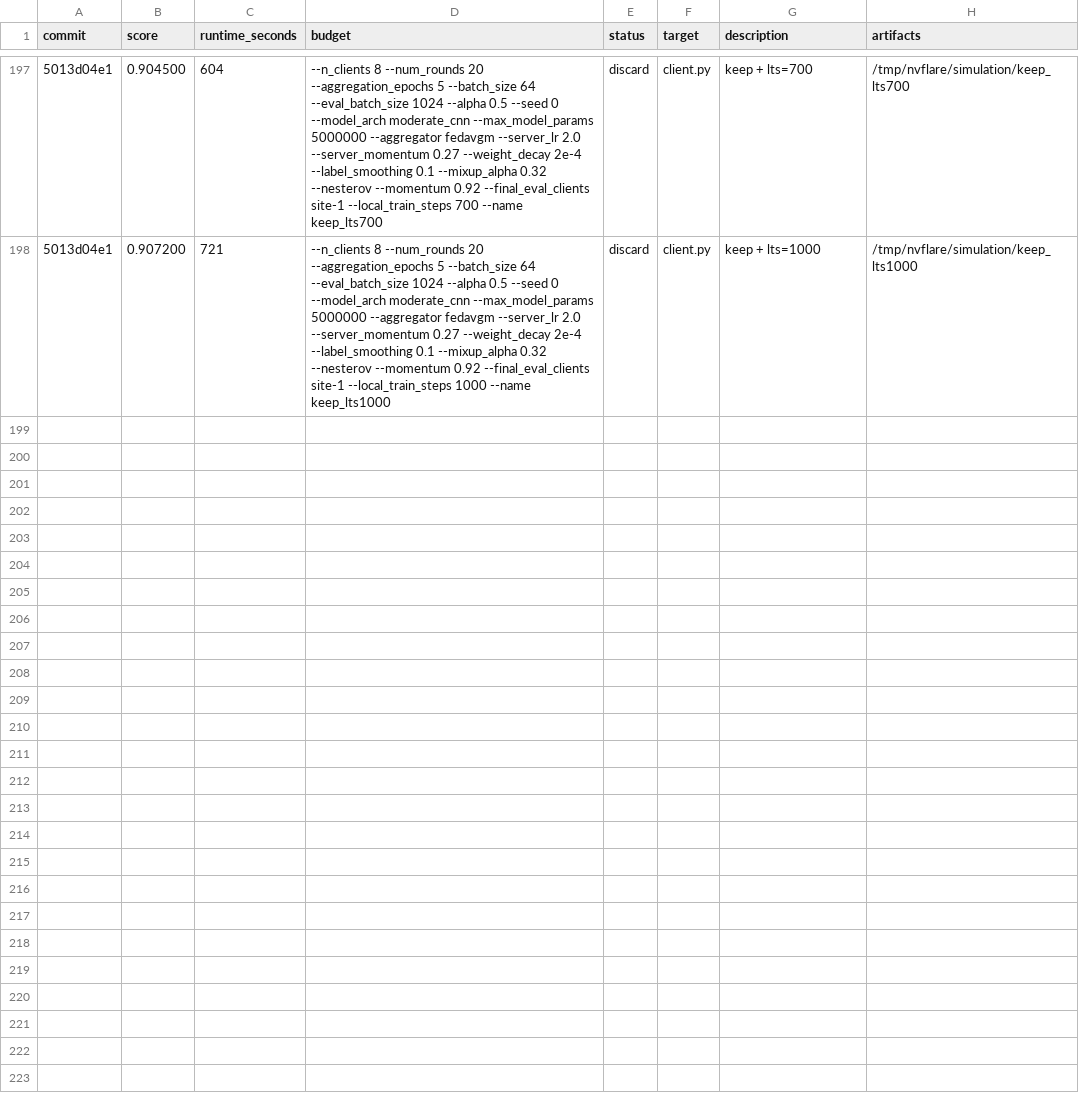
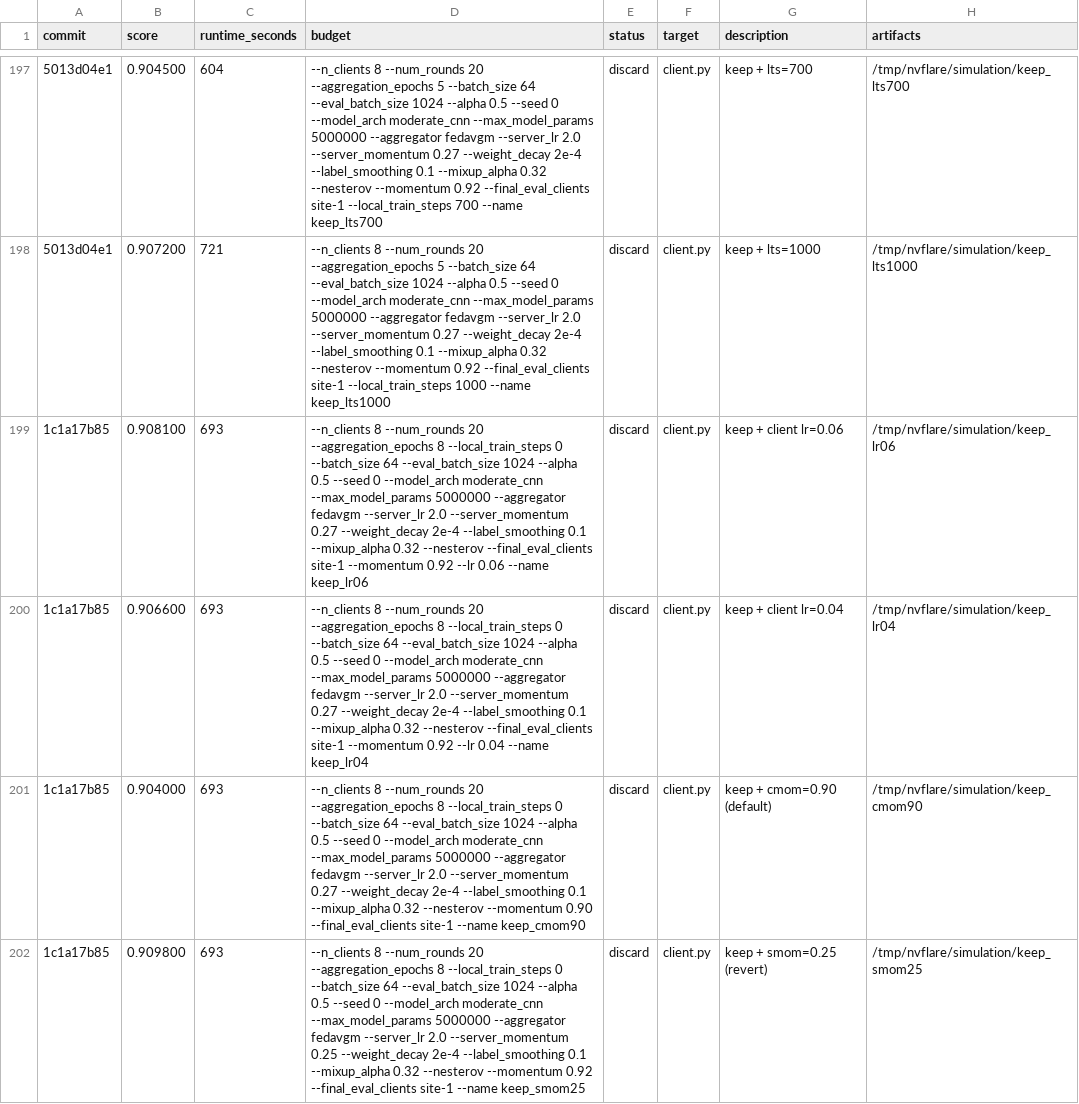
Before and after one commit to holgerroth/NVFlare, a TSV file: research/auto-fl-research/results.tsv, drawn as a sheet; only a part is shown, gaps mark what is left out; the diff names each change by its address in the sheet, - before the commit and + after, or states it on an @@ line.

```diff
--- a/research/auto-fl-research/results.tsv
+++ b/research/auto-fl-research/results.tsv
+row 199: 1c1a17b85 | 0.908100 | 693 | --n_clients 8 --num_rounds 20 --aggregation_epochs 8 --local_train_steps 0 --batch_size 64 --eval_batch_size 1024 --alpha 0.5 --seed 0 --model_arch moderate_cnn --max_model_params 5000000 --aggregator fedavgm --server_lr 2.0 --server_momentum 0.27 --weight_decay 2e-4 --label_smoothing 0.1 --mixup_alpha 0.32 --nesterov --final_eval_clients site-1 --momentum 0.92 --lr 0.06 --name keep_lr06 | discard | client.py | keep + client lr=0.06 | /tmp/nvflare/simulation/keep_lr06
+row 200: 1c1a17b85 | 0.906600 | 693 | --n_clients 8 --num_rounds 20 --aggregation_epochs 8 --local_train_steps 0 --batch_size 64 --eval_batch_size 1024 --alpha 0.5 --seed 0 --model_arch moderate_cnn --max_model_params 5000000 --aggregator fedavgm --server_lr 2.0 --server_momentum 0.27 --weight_decay 2e-4 --label_smoothing 0.1 --mixup_alpha 0.32 --nesterov --final_eval_clients site-1 --momentum 0.92 --lr 0.04 --name keep_lr04 | discard | client.py | keep + client lr=0.04 | /tmp/nvflare/simulation/keep_lr04
+row 201: 1c1a17b85 | 0.904000 | 693 | --n_clients 8 --num_rounds 20 --aggregation_epochs 8 --local_train_steps 0 --batch_size 64 --eval_batch_size 1024 --alpha 0.5 --seed 0 --model_arch moderate_cnn --max_model_params 5000000 --aggregator fedavgm --server_lr 2.0 --server_momentum 0.27 --weight_decay 2e-4 --label_smoothing 0.1 --mixup_alpha 0.32 --nesterov --momentum 0.90 --final_eval_clients site-1 --name keep_cmom90 | discard | client.py | keep + cmom=0.90 (default) | /tmp/nvflare/simulation/keep_cmom90
+row 202: 1c1a17b85 | 0.909800 | 693 | --n_clients 8 --num_rounds 20 --aggregation_epochs 8 --local_train_steps 0 --batch_size 64 --eval_batch_size 1024 --alpha 0.5 --seed 0 --model_arch moderate_cnn --max_model_params 5000000 --aggregator fedavgm --server_lr 2.0 --server_momentum 0.25 --weight_decay 2e-4 --label_smoothing 0.1 --mixup_alpha 0.32 --nesterov --momentum 0.92 --final_eval_clients site-1 --name keep_smom25 | discard | client.py | keep + smom=0.25 (revert) | /tmp/nvflare/simulation/keep_smom25
```
